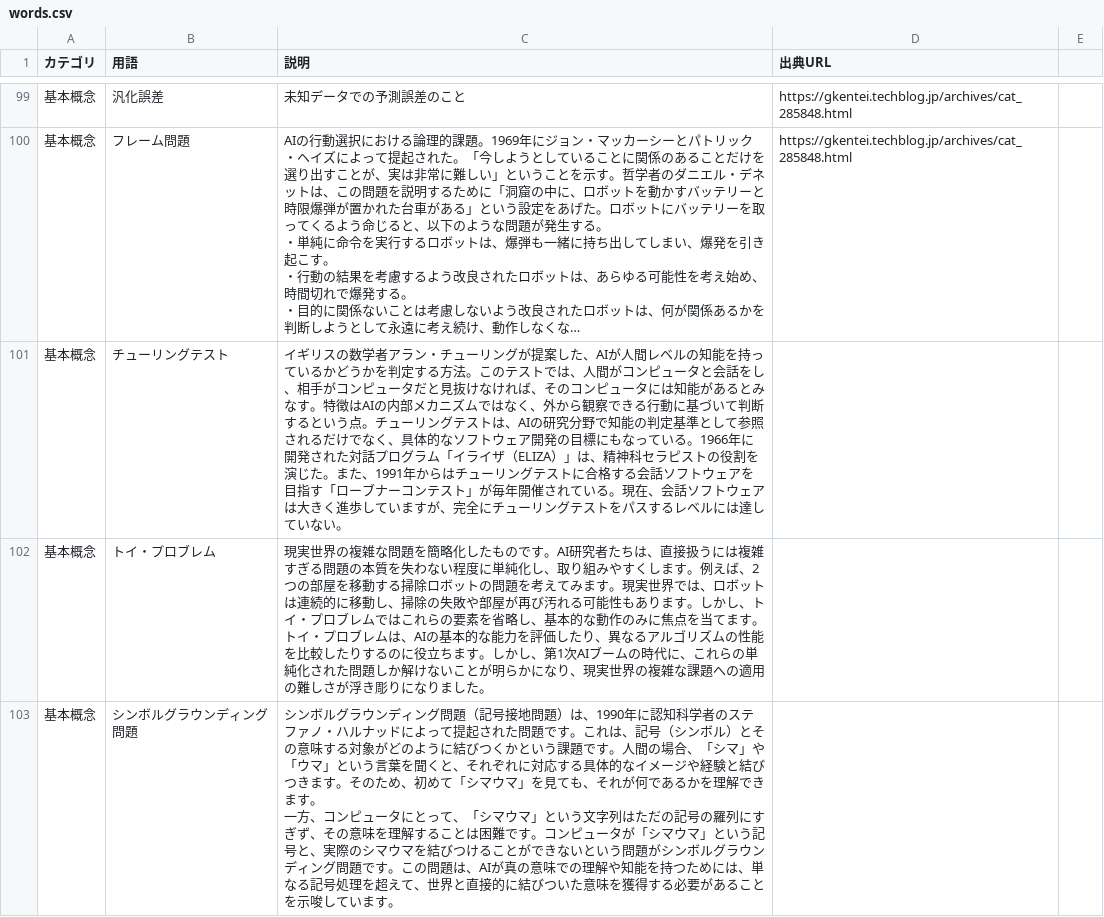
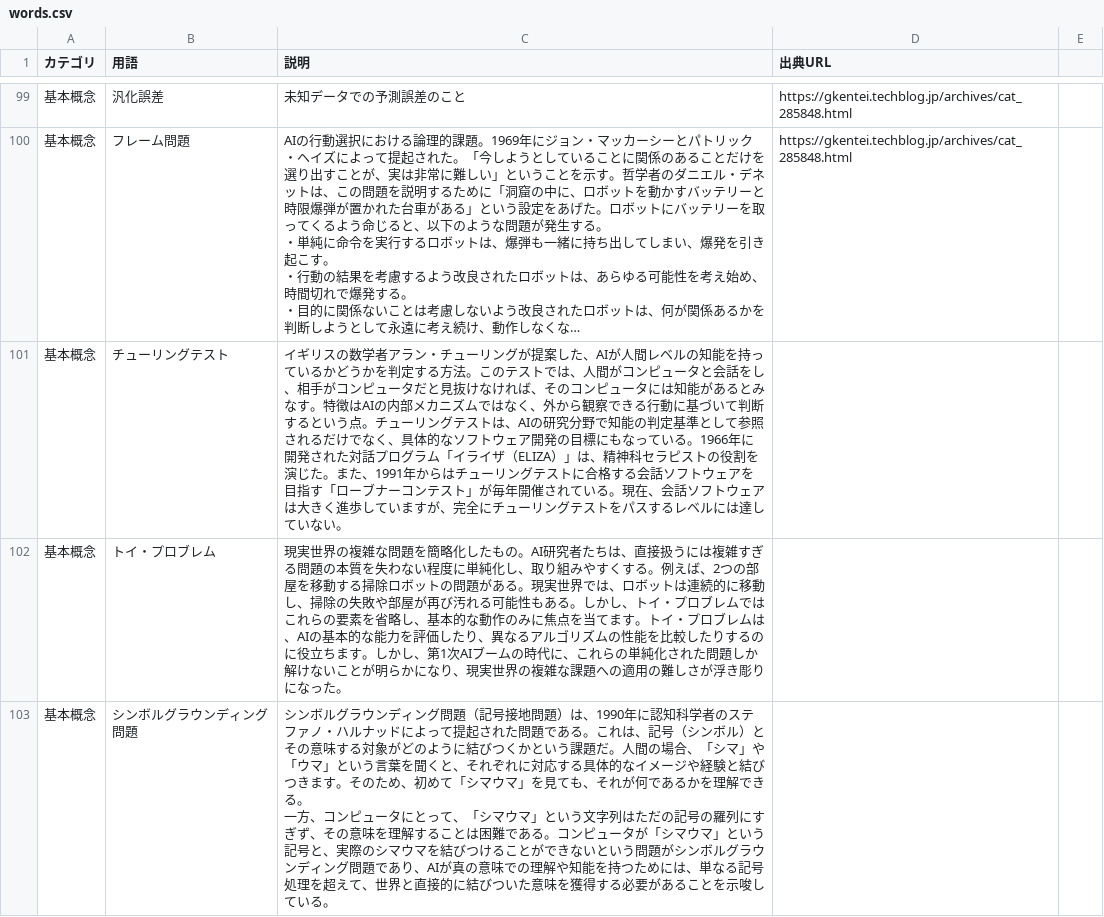
Before and after one commit to ymt-no-lessons/Gtest, a CSV file: words.csv, drawn as a sheet; only a part is shown, gaps mark what is left out; long unchanged cells end in …; ↵ is a line break in a cell; the diff covers the shown part only; the diff names each change by its address in the sheet, - before the commit and + after, or states it on an @@ line.

Commit message:
Add files via upload

```diff
--- a/words.csv
+++ b/words.csv
-C102 (説明): …したものです。AI研究者たちは、直接扱うには複雑すぎる問題の本質を失わない程度に単純化し、取り組みやすくします。例えば、2つの部屋を移動する掃除ロボットの問題を考えてみます。現実世界では、ロボットは連続的に移動し、掃除の失敗や部屋が再び汚れる可能性もあります。しかし、トイ・プロブレムではこれらの要素を省略し、基本的な動作のみに焦点を当てます。トイ・プロブレムは、AIの基本的な能力を評価したり、異なるアルゴリズムの性能を比較したりするのに役立ちます。しかし、第1次AIブームの時代に、これらの単純化された問題しか解けないことが明らかになり、現実世界の複雑な課題への適用の難しさが浮き彫りになりました。
+C102 (説明): …したもの。AI研究者たちは、直接扱うには複雑すぎる問題の本質を失わない程度に単純化し、取り組みやすくする。例えば、2つの部屋を移動する掃除ロボットの問題がある。現実世界では、ロボットは連続的に移動し、掃除の失敗や部屋が再び汚れる可能性もある。しかし、トイ・プロブレムではこれらの要素を省略し、基本的な動作のみに焦点を当てます。トイ・プロブレムは、AIの基本的な能力を評価したり、異なるアルゴリズムの性能を比較したりするのに役立ちます。しかし、第1次AIブームの時代に、これらの単純化された問題しか解けないことが明らかになり、現実世界の複雑な課題への適用の難しさが浮き彫りになった。
-C103 (説明): …た問題です。これは、記号（シンボル）とその意味する対象がどのように結びつくかという課題です。人間の場合、「シマ」や「ウマ」という言葉を聞くと、それぞれに対応する具体的なイメージや経験と結びつきます。そのため、初めて「シマウマ」を見ても、それが何であるかを理解できます。 ↵ 一方、コンピュータにとって、「シマウマ」という文字列はただの記号の羅列にすぎず、その意味を理解することは困難です。コンピュータが「シマウマ」という記号と、実際のシマウマを結びつけることができないという問題がシンボルグラウンディング問題です。この問題は、AIが真の意味での理解や知能を持つためには、単なる記号処理を超えて、世界と直接的に結びついた意味を獲得する必要があることを示唆しています。
+C103 (説明): …た問題である。これは、記号（シンボル）とその意味する対象がどのように結びつくかという課題だ。人間の場合、「シマ」や「ウマ」という言葉を聞くと、それぞれに対応する具体的なイメージや経験と結びつきます。そのため、初めて「シマウマ」を見ても、それが何であるかを理解できる。 ↵ 一方、コンピュータにとって、「シマウマ」という文字列はただの記号の羅列にすぎず、その意味を理解することは困難である。コンピュータが「シマウマ」という記号と、実際のシマウマを結びつけることができないという問題がシンボルグラウンディング問題であり、AIが真の意味での理解や知能を持つためには、単なる記号処理を超えて、世界と直接的に結びついた意味を獲得する必要があることを示唆している。
```
Also changed, not shown: 2 edited cells elsewhere in this file.
